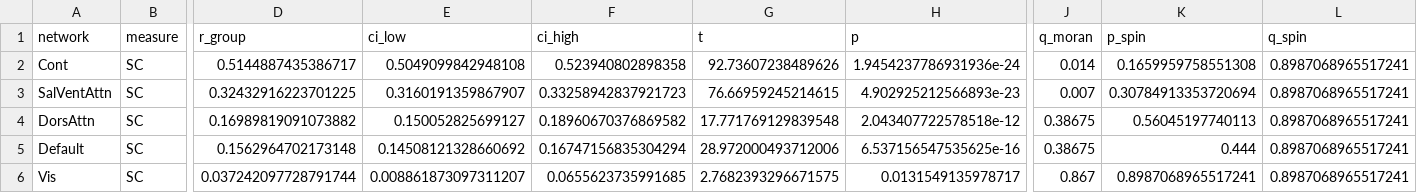
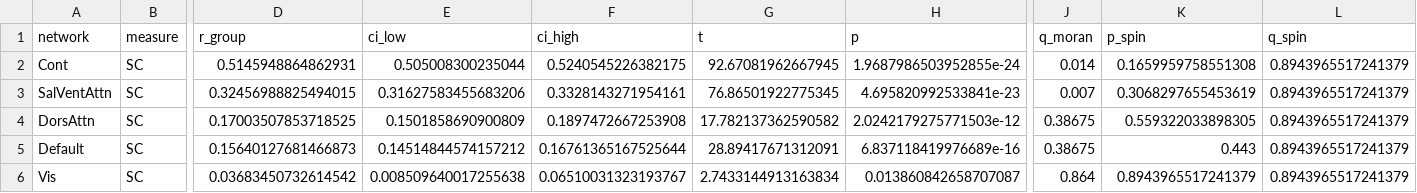
Before and after one commit to PaulBautin/salience-network-multiscale-switch, a CSV file: data/dataframes/df_2b_network_stats_SC_both.csv, drawn as a sheet; only a part is shown, gaps mark what is left out; the diff covers the shown part only; the diff names each change by its address in the sheet, - before the commit and + after, or states it on an @@ line.

```diff
--- a/data/dataframes/df_2b_network_stats_SC_both.csv
+++ b/data/dataframes/df_2b_network_stats_SC_both.csv
-D2 (r_group): 0.5144887435386717
+D2 (r_group): 0.5145948864862931
-E2 (ci_low): 0.5049099842948108
+E2 (ci_low): 0.505008300235044
-F2 (ci_high): 0.523940802898358
+F2 (ci_high): 0.5240545226382175
-G2 (t): 92.73607238489626
+G2 (t): 92.67081962667945
-H2 (p): 1.9454237786931936e-24
+H2 (p): 1.9687986503952855e-24
-L2:L6 (q_spin): 0.8987068965517241
+L2:L6 (q_spin): 0.8943965517241379
-D3 (r_group): 0.32432916223701225
+D3 (r_group): 0.32456988825494015
-E3 (ci_low): 0.3160191359867907
+E3 (ci_low): 0.31627583455683206
-F3 (ci_high): 0.33258942837921723
+F3 (ci_high): 0.3328143271954161
-G3 (t): 76.66959245214615
+G3 (t): 76.86501922775345
-H3 (p): 4.902925212566893e-23
+H3 (p): 4.695820992533841e-23
-K3 (p_spin): 0.30784913353720694
+K3 (p_spin): 0.3068297655453619
-D4 (r_group): 0.16989819091073882
+D4 (r_group): 0.17003507853718525
-E4 (ci_low): 0.150052825699127
+E4 (ci_low): 0.1501858690900809
-F4 (ci_high): 0.18960670376869582
+F4 (ci_high): 0.1897472667253908
-G4 (t): 17.771769129839548
+G4 (t): 17.782137362590582
-H4 (p): 2.043407722578518e-12
+H4 (p): 2.0242179275771503e-12
-K4 (p_spin): 0.56045197740113
+K4 (p_spin): 0.559322033898305
-D5 (r_group): 0.1562964702173148
+D5 (r_group): 0.15640127681466873
-E5 (ci_low): 0.14508121328660692
+E5 (ci_low): 0.14514844574157212
-F5 (ci_high): 0.16747156835304294
+F5 (ci_high): 0.16761365167525644
-G5 (t): 28.972000493712006
+G5 (t): 28.89417671312091
-H5 (p): 6.537156547535625e-16
+H5 (p): 6.837118419976689e-16
-K5 (p_spin): 0.444
+K5 (p_spin): 0.443
-D6 (r_group): 0.037242097728791744
+D6 (r_group): 0.03683450732614542
-E6 (ci_low): 0.008861873097311207
+E6 (ci_low): 0.008509640017255638
-F6 (ci_high): 0.0655623735991685
+F6 (ci_high): 0.06510031323193767
-G6 (t): 2.7682393296671575
+G6 (t): 2.7433144913163834
-H6 (p): 0.0131549135978717
+H6 (p): 0.013860842658707087
-J6 (q_moran): 0.867
+J6 (q_moran): 0.864
-K6 (p_spin): 0.8987068965517241
+K6 (p_spin): 0.8943965517241379
```
Also changed, not shown: 18 edited cells elsewhere in this file, data/dataframes/df_2b_network_subject_r_SC_both.csv, 17 other files.
